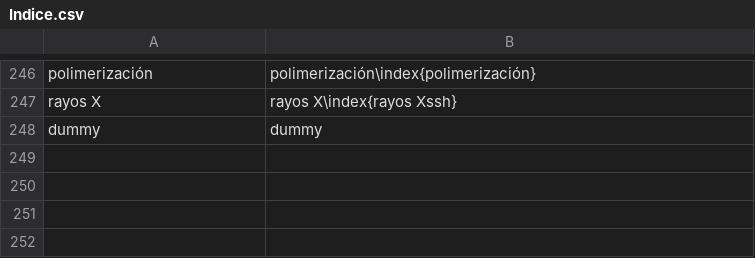
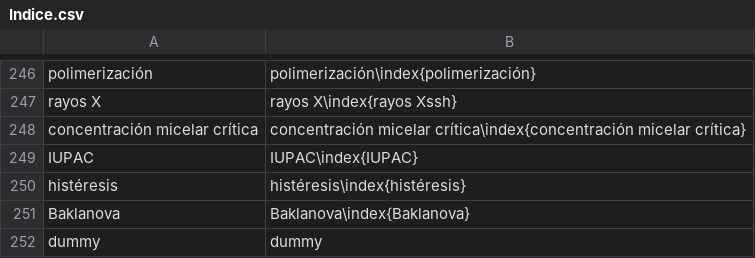
Before and after one commit to floresfabiana/DrGG, a CSV file: Indice/Indice.csv, drawn as a sheet; only a part is shown, gaps mark what is left out; the diff names each change by its address in the sheet, - before the commit and + after, or states it on an @@ line.

```diff
--- a/Indice/Indice.csv
+++ b/Indice/Indice.csv
+row 248: concentración micelar crítica | concentración micelar crítica\index{concentración micelar crítica}
+row 249: IUPAC | IUPAC\index{IUPAC}
+row 250: histéresis | histéresis\index{histéresis}
+row 251: Baklanova | Baklanova\index{Baklanova}
```
Also changed, not shown: 19 other files.
